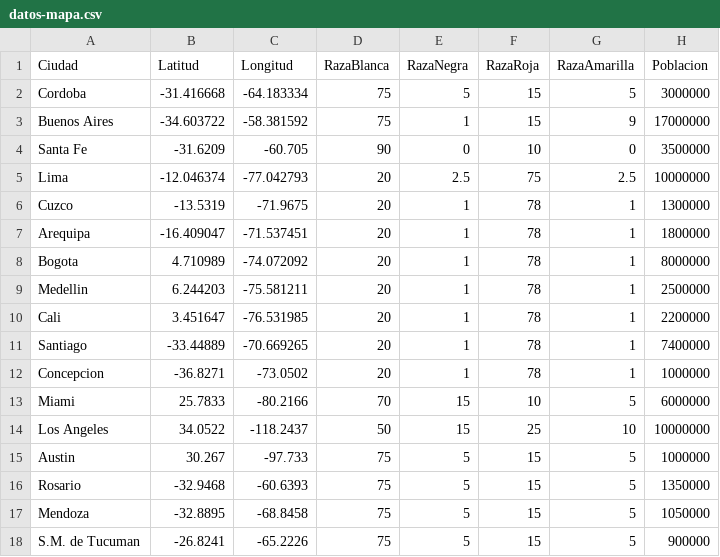
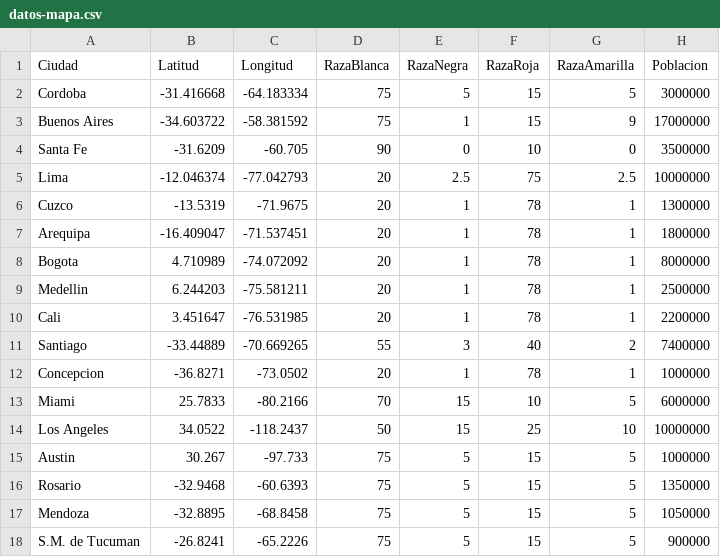
Before and after one commit to racesolution/racialmaps_front, a CSV file: public/datos-mapa.csv, drawn as a sheet.

Commit message:
data: actualización automática del mapa nocturno (23:11)

```diff
--- a/public/datos-mapa.csv
+++ b/public/datos-mapa.csv
@@ -10,3 +10,3 @@ Medellin,6.244203,-75.581211,20,1,78,1,2500000
 Cali,3.451647,-76.531985,20,1,78,1,2200000
-Santiago,-33.44889,-70.669265,20,1,78,1,7400000
+Santiago,-33.44889,-70.669265,55,3,40,2,7400000
 Concepcion,-36.8271,-73.0502,20,1,78,1,1000000
```
